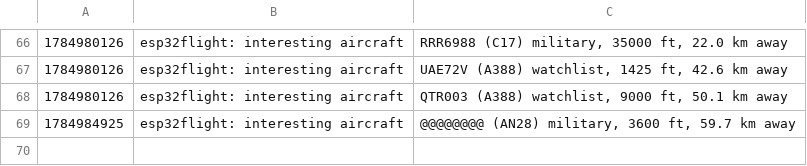
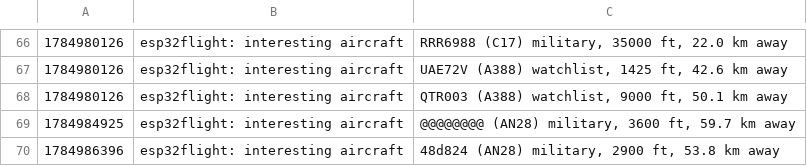
Before and after one commit to Ierlandfan/esp32flight, a TSV file: apkflight/assets/alerts.tsv, drawn as a sheet; only a part is shown, gaps mark what is left out; the diff names each change by its address in the sheet, - before the commit and + after, or states it on an @@ line.

```diff
--- a/apkflight/assets/alerts.tsv
+++ b/apkflight/assets/alerts.tsv
+row 70: 1784986396 | esp32flight: interesting aircraft | 48d824 (AN28) military, 2900 ft, 53.8 km away
```
Also changed, not shown: apkflight/assets/obslog.tsv, 4 other files.
